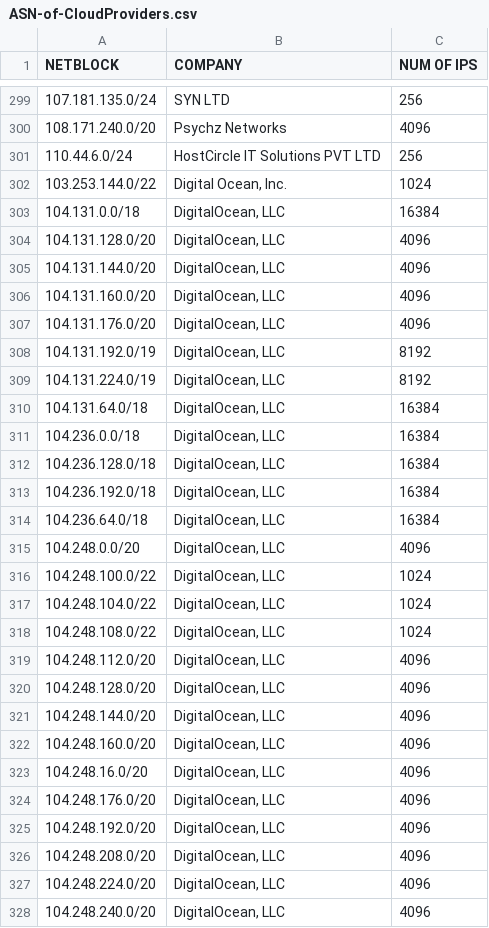
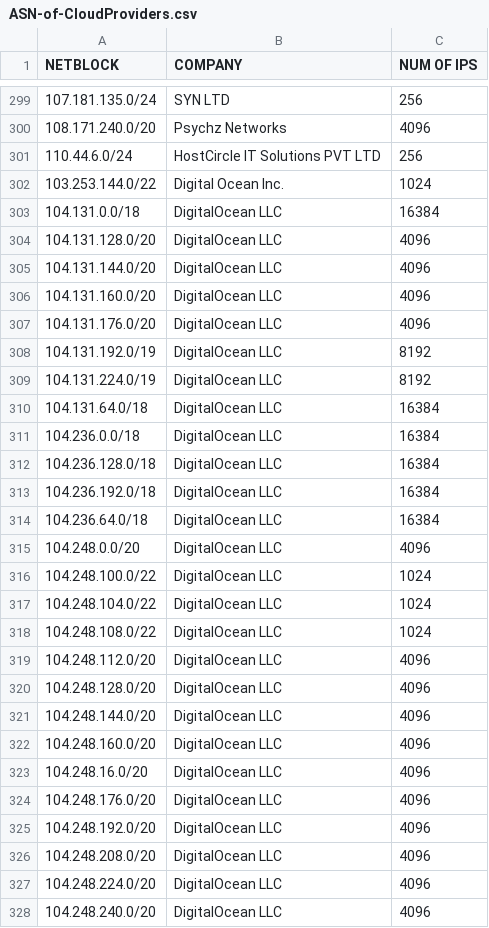
Before and after one commit to KustoKing/SentinelWatchlists, a CSV file: ASN-of-CloudProviders.csv, drawn as a sheet; only a part is shown, gaps mark what is left out; the diff covers the shown part only.

Commit message:
Update ASN-of-CloudProviders.csv

```diff
--- a/ASN-of-CloudProviders.csv
+++ b/ASN-of-CloudProviders.csv
@@ -301,28 +301,28 @@ NETBLOCK;COMPANY;NUM OF IPS
 110.44.6.0/24;HostCircle IT Solutions PVT LTD;256
-103.253.144.0/22;Digital Ocean, Inc.;1024
-104.131.0.0/18;DigitalOcean, LLC;16384
-104.131.128.0/20;DigitalOcean, LLC;4096
-104.131.144.0/20;DigitalOcean, LLC;4096
-104.131.160.0/20;DigitalOcean, LLC;4096
-104.131.176.0/20;DigitalOcean, LLC;4096
-104.131.192.0/19;DigitalOcean, LLC;8192
-104.131.224.0/19;DigitalOcean, LLC;8192
-104.131.64.0/18;DigitalOcean, LLC;16384
-104.236.0.0/18;DigitalOcean, LLC;16384
-104.236.128.0/18;DigitalOcean, LLC;16384
-104.236.192.0/18;DigitalOcean, LLC;16384
-104.236.64.0/18;DigitalOcean, LLC;16384
-104.248.0.0/20;DigitalOcean, LLC;4096
-104.248.100.0/22;DigitalOcean, LLC;1024
-104.248.104.0/22;DigitalOcean, LLC;1024
-104.248.108.0/22;DigitalOcean, LLC;1024
-104.248.112.0/20;DigitalOcean, LLC;4096
-104.248.128.0/20;DigitalOcean, LLC;4096
-104.248.144.0/20;DigitalOcean, LLC;4096
-104.248.160.0/20;DigitalOcean, LLC;4096
-104.248.16.0/20;DigitalOcean, LLC;4096
-104.248.176.0/20;DigitalOcean, LLC;4096
-104.248.192.0/20;DigitalOcean, LLC;4096
-104.248.208.0/20;DigitalOcean, LLC;4096
-104.248.224.0/20;DigitalOcean, LLC;4096
-104.248.240.0/20;DigitalOcean, LLC;4096
+103.253.144.0/22;Digital Ocean Inc.;1024
+104.131.0.0/18;DigitalOcean LLC;16384
+104.131.128.0/20;DigitalOcean LLC;4096
+104.131.144.0/20;DigitalOcean LLC;4096
+104.131.160.0/20;DigitalOcean LLC;4096
+104.131.176.0/20;DigitalOcean LLC;4096
+104.131.192.0/19;DigitalOcean LLC;8192
+104.131.224.0/19;DigitalOcean LLC;8192
+104.131.64.0/18;DigitalOcean LLC;16384
+104.236.0.0/18;DigitalOcean LLC;16384
+104.236.128.0/18;DigitalOcean LLC;16384
+104.236.192.0/18;DigitalOcean LLC;16384
+104.236.64.0/18;DigitalOcean LLC;16384
+104.248.0.0/20;DigitalOcean LLC;4096
+104.248.100.0/22;DigitalOcean LLC;1024
+104.248.104.0/22;DigitalOcean LLC;1024
+104.248.108.0/22;DigitalOcean LLC;1024
+104.248.112.0/20;DigitalOcean LLC;4096
+104.248.128.0/20;DigitalOcean LLC;4096
+104.248.144.0/20;DigitalOcean LLC;4096
+104.248.160.0/20;DigitalOcean LLC;4096
+104.248.16.0/20;DigitalOcean LLC;4096
+104.248.176.0/20;DigitalOcean LLC;4096
+104.248.192.0/20;DigitalOcean LLC;4096
+104.248.208.0/20;DigitalOcean LLC;4096
+104.248.224.0/20;DigitalOcean LLC;4096
+104.248.240.0/20;DigitalOcean LLC;4096
```
Also changed, not shown: 77 edited cells elsewhere in this file.
